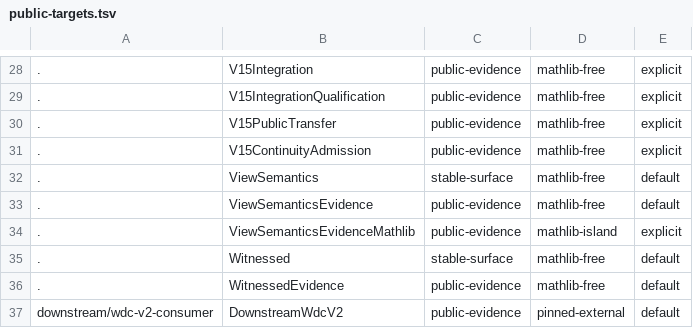
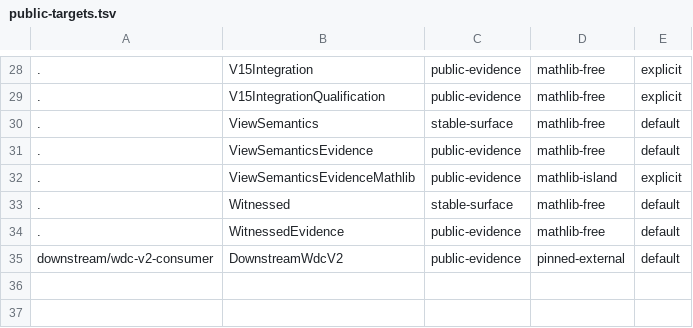
Before and after one commit to unpingable/lean, a TSV file: scripts/public-targets.tsv, drawn as a sheet; only a part is shown, gaps mark what is left out; the diff names each change by its address in the sheet, - before the commit and + after, or states it on an @@ line.

Commit message:
Clean up V15 transfer wiring and add the public index

```diff
--- a/scripts/public-targets.tsv
+++ b/scripts/public-targets.tsv
-row 30: . | V15PublicTransfer | public-evidence | mathlib-free | explicit
-row 31: . | V15ContinuityAdmission | public-evidence | mathlib-free | explicit
```
Also changed, not shown: 2 other files.
